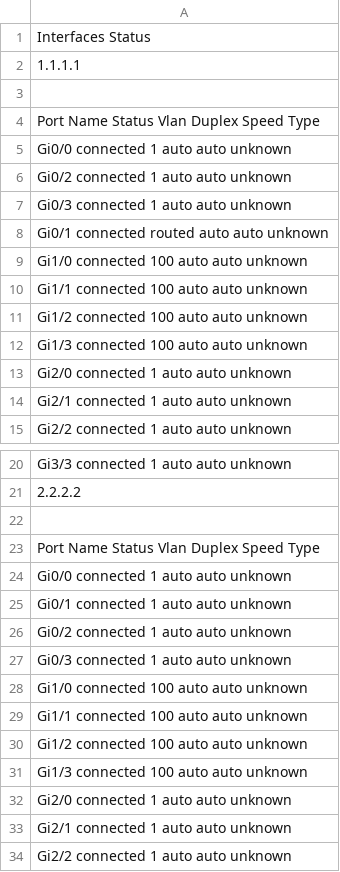
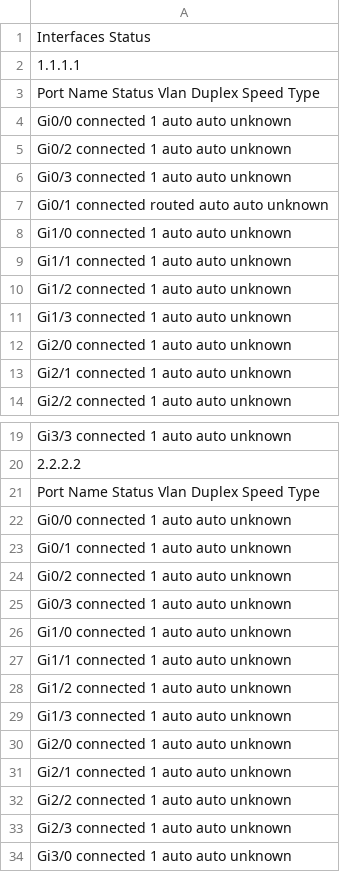
Before and after one commit to criticalhitx/PythonAutomation, a CSV file: 04/csv/Interfaces_Status.csv (was 04/Interfaces_Status.csv), drawn as a sheet; only a part is shown, gaps mark what is left out; the shorter side is filled out with more unchanged rows.

Commit message:
complete JSON writing of show interface status command

```diff
--- a/04/Interfaces_Status.csv
+++ b/04/csv/Interfaces_Status.csv
@@ -2,3 +2,2 @@ Interfaces Status
 1.1.1.1
-""
 Port      Name               Status       Vlan       Duplex  Speed Type
@@ -8,6 +7,6 @@ Gi0/3                        connected    1            auto   auto unknown
 Gi0/1                        connected    routed       auto   auto unknown
-Gi1/0                        connected    100          auto   auto unknown
-Gi1/1                        connected    100          auto   auto unknown
-Gi1/2                        connected    100          auto   auto unknown
-Gi1/3                        connected    100          auto   auto unknown
+Gi1/0                        connected    1            auto   auto unknown
+Gi1/1                        connected    1            auto   auto unknown
+Gi1/2                        connected    1            auto   auto unknown
+Gi1/3                        connected    1            auto   auto unknown
 Gi2/0                        connected    1            auto   auto unknown
@@ -21,3 +20,2 @@ Gi3/3                        connected    1            auto   auto unknown
 2.2.2.2
-""
 Port      Name               Status       Vlan       Duplex  Speed Type
@@ -27,6 +25,6 @@ Gi0/2                        connected    1            auto   auto unknown
 Gi0/3                        connected    1            auto   auto unknown
-Gi1/0                        connected    100          auto   auto unknown
-Gi1/1                        connected    100          auto   auto unknown
-Gi1/2                        connected    100          auto   auto unknown
-Gi1/3                        connected    100          auto   auto unknown
+Gi1/0                        connected    1            auto   auto unknown
+Gi1/1                        connected    1            auto   auto unknown
+Gi1/2                        connected    1            auto   auto unknown
+Gi1/3                        connected    1            auto   auto unknown
 Gi2/0                        connected    1            auto   auto unknown
```
Also changed, not shown: 5 other files.
